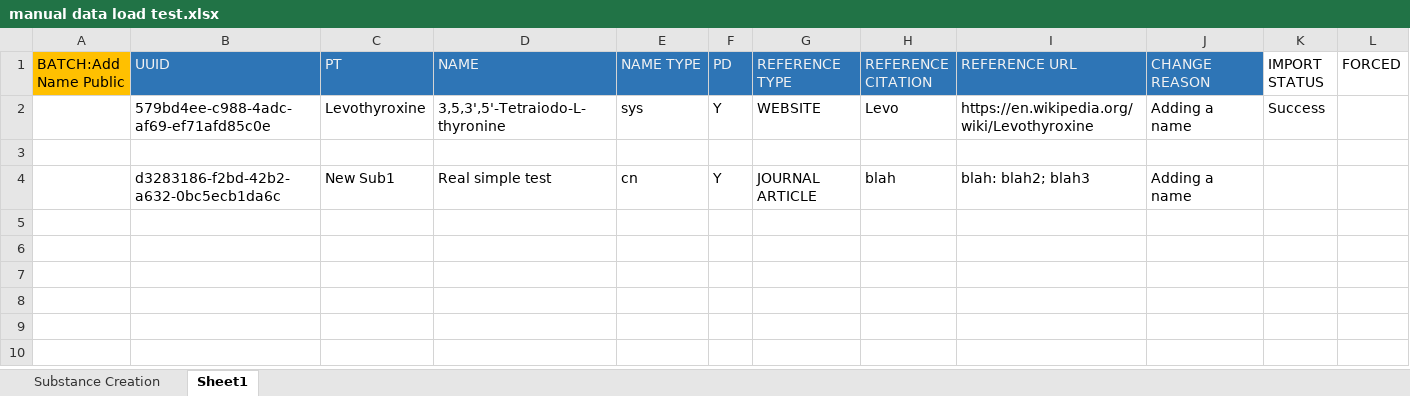
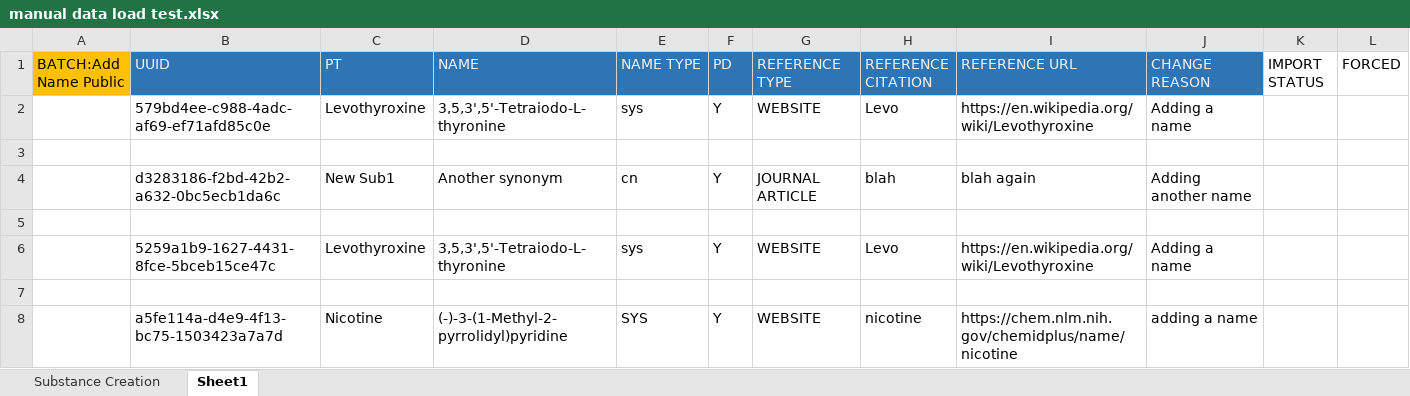
Before and after one commit to ncats/gsrsfind, an Excel workbook: ExcelTools/Test_Files/manual data load test.xlsx, sheet Sheet1, drawn as a sheet; values as stored, in another font and other column widths than the file's, no borders; the diff names each change by its address in the sheet, - before the commit and + after, or states it on an @@ line.

```diff
--- a/ExcelTools/Test_Files/manual data load test.xlsx (sheet Sheet1)
+++ b/ExcelTools/Test_Files/manual data load test.xlsx (sheet Sheet1)
-K2 (IMPORT STATUS): Success
+K2 (IMPORT STATUS): (empty)
-D4 (NAME): Real simple test
+D4 (NAME): Another synonym
-I4 (REFERENCE URL): blah: blah2; blah3
+I4 (REFERENCE URL): blah again
-J4 (CHANGE REASON): Adding a name
+J4 (CHANGE REASON): Adding another name
+row 5: (empty)
+row 6:  | 5259a1b9-1627-4431-8fce-5bceb15ce47c | Levothyroxine | 3,5,3',5'-Tetraiodo-L-thyronine | sys | Y | WEBSITE | Levo | https://en.wikipedia.org/wiki/Levothyroxine | Adding a name
+row 7: (empty)
+row 8:  | a5fe114a-d4e9-4f13-bc75-1503423a7a7d | Nicotine | (-)-3-(1-Methyl-2-pyrrolidyl)pyridine | SYS | Y | WEBSITE | nicotine | https://chem.nlm.nih.gov/chemidplus/name/nicotine | adding a name
```
Also changed, not shown: ExcelTools/Test_Files/manual test2.xlsx, 22 other files.
